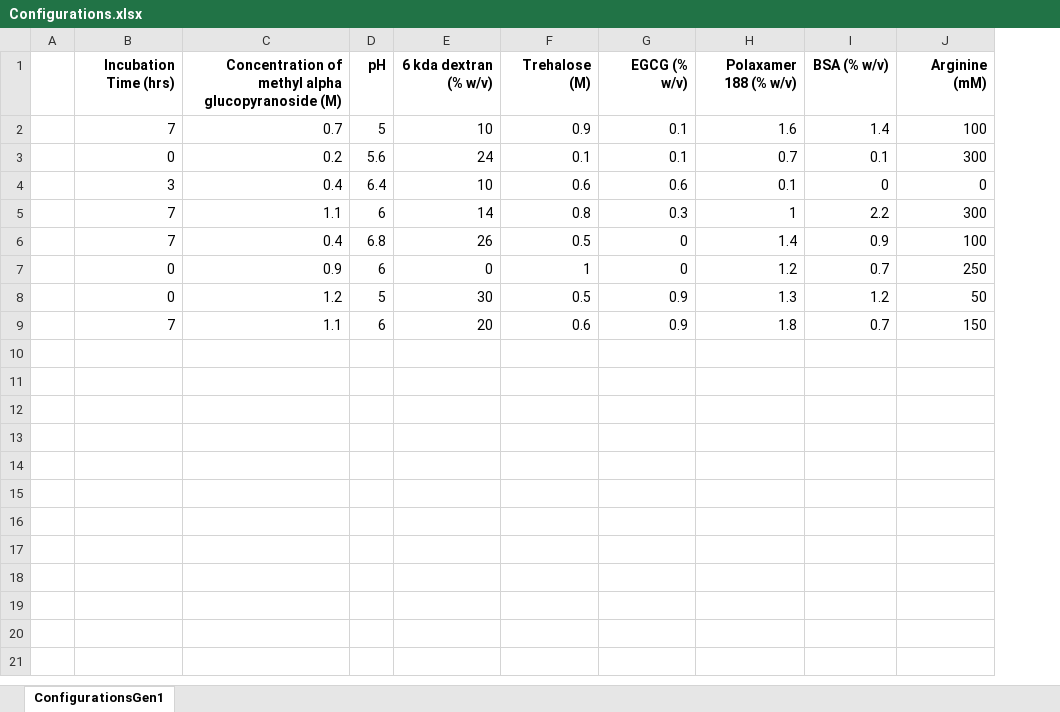
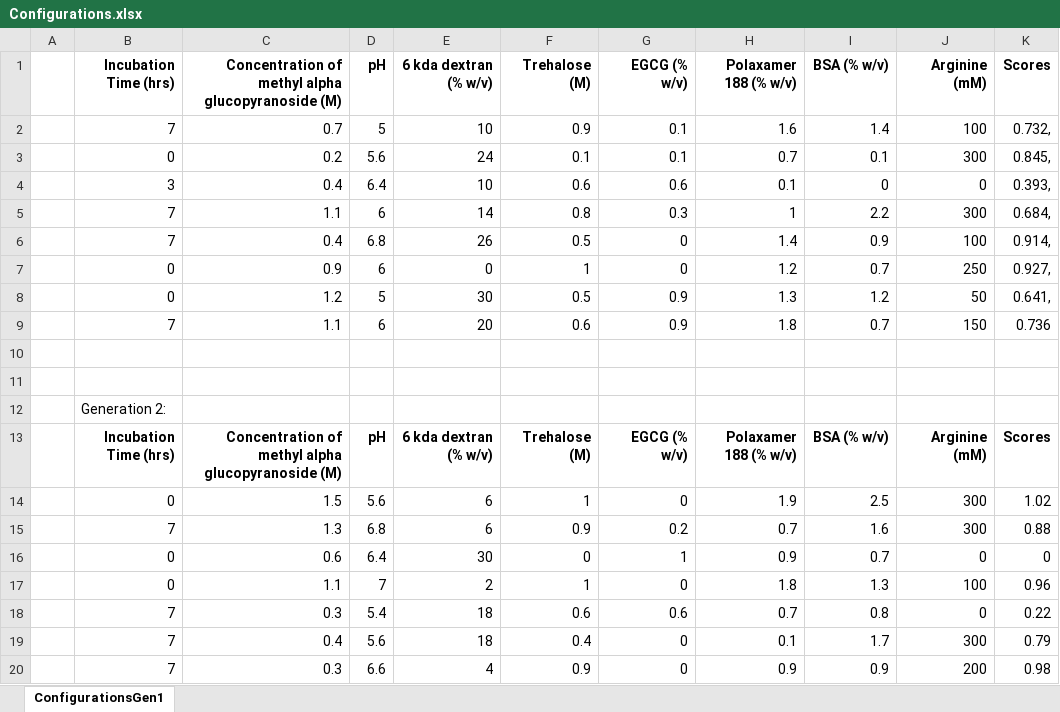
Before and after one commit to MMZAID01GitHub/CloudLab, an Excel workbook: Excel/Configurations.xlsx, sheet ConfigurationsGen1, drawn as a sheet; only a part is shown; values as stored, in another font and other column widths than the file's, no borders; table styles not drawn; the diff covers the shown part only; the diff names each change by its address in the sheet, - before the commit and + after, or states it on an @@ line.

```diff
--- a/Excel/Configurations.xlsx (sheet ConfigurationsGen1)
+++ b/Excel/Configurations.xlsx (sheet ConfigurationsGen1)
+column K (Scores), rows 2-9: 0.732, | 0.845, | 0.393, | 0.684, | 0.914, | 0.927, | 0.641, | 0.736
+row 10: (empty)
+row 11: (empty)
+row 12:  | Generation 2:
+row 13:  | Incubation Time (hrs) | Concentration of methyl alpha glucopyranoside (M) | pH | 6 kda dextran (% w/v) | Trehalose (M) | EGCG (% w/v) | Polaxamer 188 (% w/v) | BSA (% w/v) | Arginine (mM) | Scores
+row 14:  | 0 | 1.5 | 5.6 | 6 | 1 | 0 | 1.9 | 2.5 | 300 | 1.02
+row 15:  | 7 | 1.3 | 6.8 | 6 | 0.9 | 0.2 | 0.7 | 1.6 | 300 | 0.88
+row 16:  | 0 | 0.6 | 6.4 | 30 | 0 | 1 | 0.9 | 0.7 | 0 | 0
+row 17:  | 0 | 1.1 | 7 | 2 | 1 | 0 | 1.8 | 1.3 | 100 | 0.96
+row 18:  | 7 | 0.3 | 5.4 | 18 | 0.6 | 0.6 | 0.7 | 0.8 | 0 | 0.22
+row 19:  | 7 | 0.4 | 5.6 | 18 | 0.4 | 0 | 0.1 | 1.7 | 300 | 0.79
+row 20:  | 7 | 0.3 | 6.6 | 4 | 0.9 | 0 | 0.9 | 0.9 | 200 | 0.98
```
Also changed, not shown: 34 added rows elsewhere in this sheet, 16 other files.
